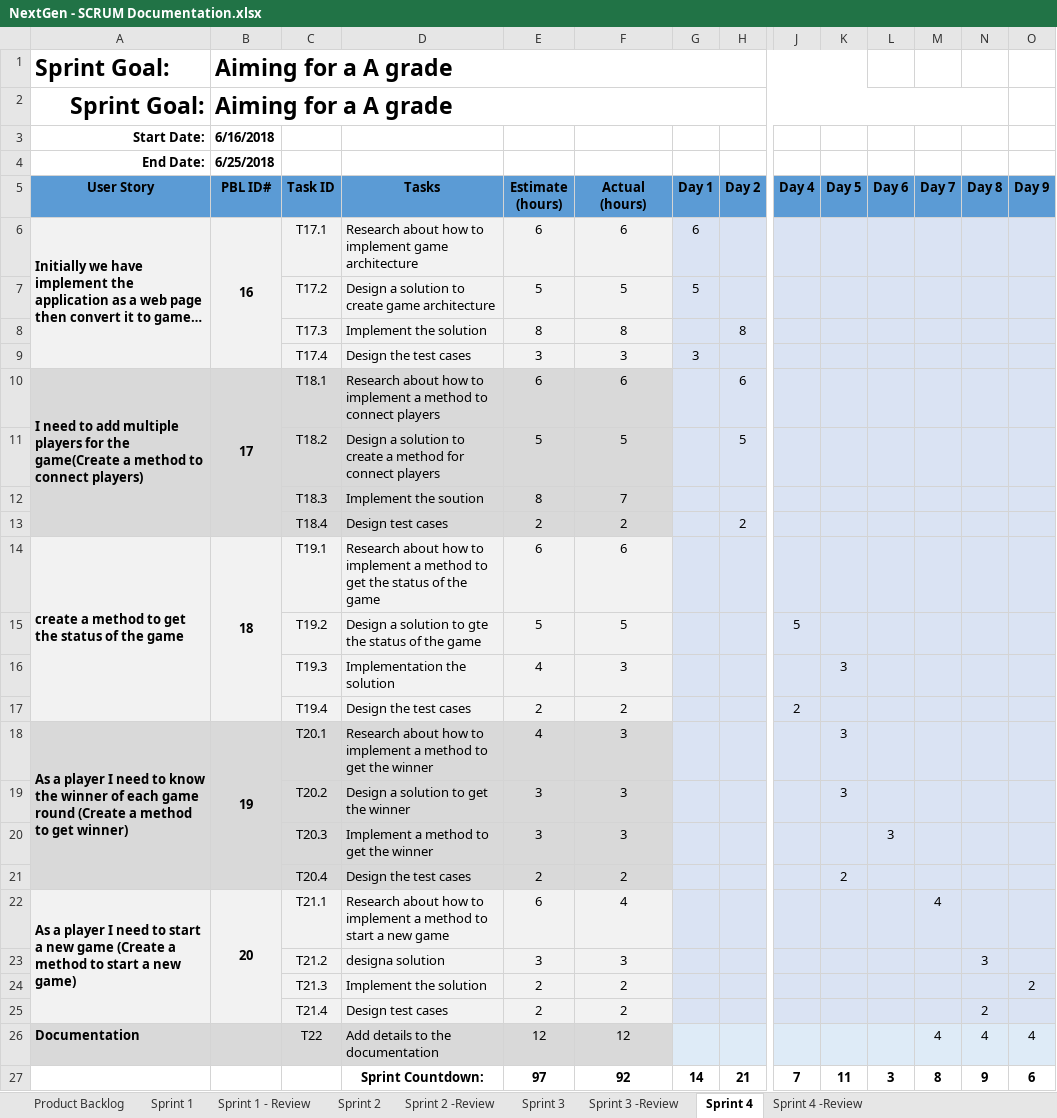
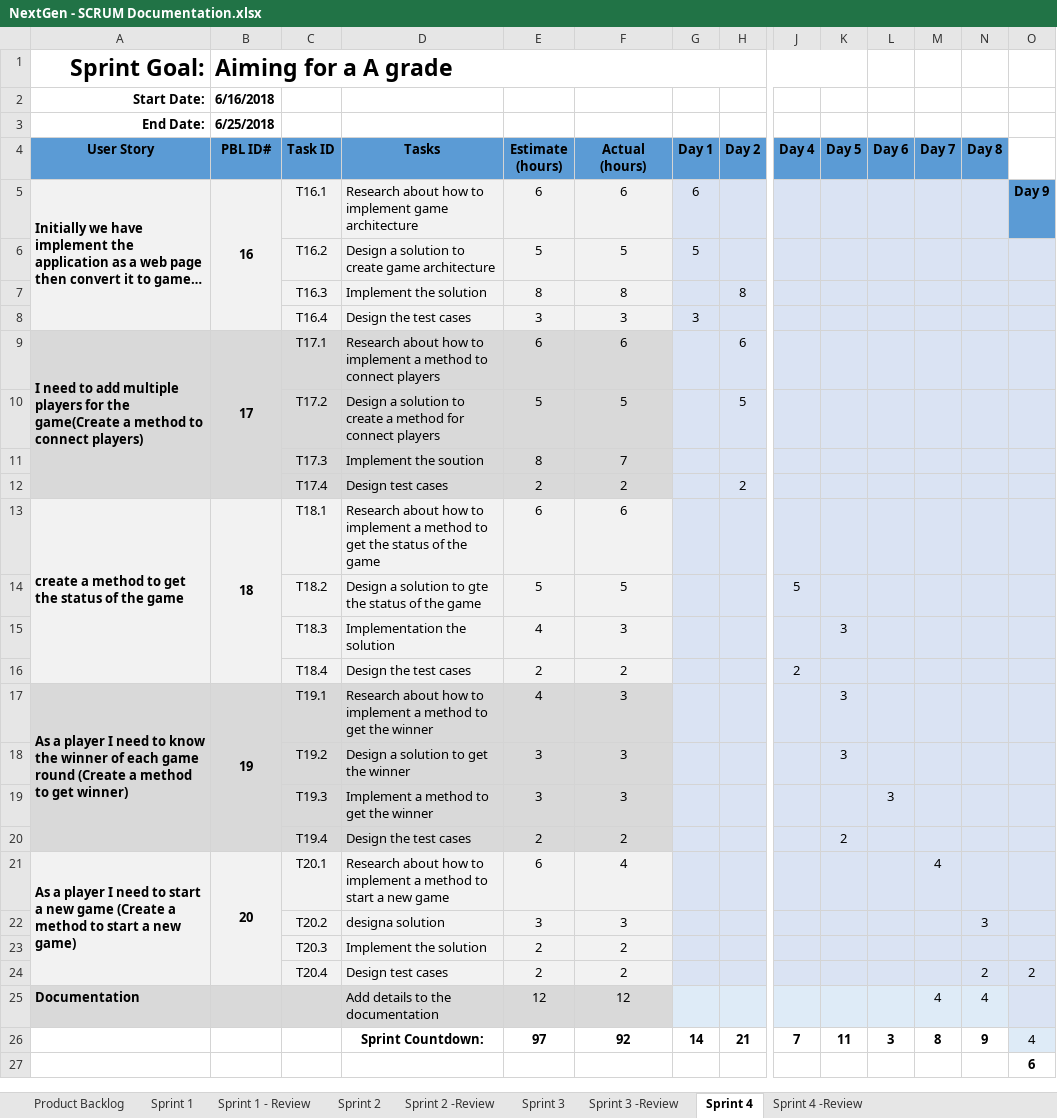
Before and after one commit to salmaanzats/NextGenStockMarket, an Excel workbook: documents/NextGen - SCRUM Documentation.xlsx, sheet Sprint 4, drawn as a sheet; only a part is shown, gaps mark what is left out; long unchanged cells end in …; values as stored, in another font and other column widths than the file's, no borders; removed rows and columns are numbered as before the commit, all else as after; rows hold the shown columns only; the diff names each change by its address in the sheet, - before the commit and + after, or states it on an @@ line.

```diff
--- a/documents/NextGen - SCRUM Documentation.xlsx (sheet Sprint 4)
+++ b/documents/NextGen - SCRUM Documentation.xlsx (sheet Sprint 4)
-A1 alignment: left
+A1 alignment: right
-row 2: Sprint Goal: | Aiming for a A grade
-O4: Day 9
+O4: (empty)
-O4 fill: #5B9BD5
+O4 fill: none
-C5 (Task ID): T17.1
+C5 (Task ID): T16.1
-O5: (empty)
+O5: Day 9
-O5 fill: #DAE3F3
+O5 fill: #5B9BD5
-C6 (Task ID): T17.2
+C6 (Task ID): T16.2
-C7 (Task ID): T17.3
+C7 (Task ID): T16.3
-C8 (Task ID): T17.4
+C8 (Task ID): T16.4
-C9 (Task ID): T18.1
+C9 (Task ID): T17.1
-C10 (Task ID): T18.2
+C10 (Task ID): T17.2
-C11 (Task ID): T18.3
+C11 (Task ID): T17.3
-C12 (Task ID): T18.4
+C12 (Task ID): T17.4
-C13 (Task ID): T19.1
+C13 (Task ID): T18.1
-C14 (Task ID): T19.2
+C14 (Task ID): T18.2
-C15 (Task ID): T19.3
+C15 (Task ID): T18.3
-C16 (Task ID): T19.4
+C16 (Task ID): T18.4
-C17 (Task ID): T20.1
+C17 (Task ID): T19.1
-C18 (Task ID): T20.2
+C18 (Task ID): T19.2
-C19 (Task ID): T20.3
+C19 (Task ID): T19.3
-C20 (Task ID): T20.4
+C20 (Task ID): T19.4
-C21 (Task ID): T21.1
+C21 (Task ID): T20.1
-C22 (Task ID): T21.2
+C22 (Task ID): T20.2
-C23 (Task ID): T21.3
+C23 (Task ID): T20.3
-O23: 2
+O23: (empty)
-C24 (Task ID): T21.4
+C24 (Task ID): T20.4
-O24: (empty)
+O24: 2
-C25 (Task ID): T22
+C25 (Task ID): (empty)
-O25: 4
+O25: (empty)
-O26: 6
+O26: 4
@@ O26 fill: none → #DEEBF7, bold: on → off @@
+row 27:  |  |  |  |  |  |  |  |  |  |  |  |  | 6
```
Also changed, not shown: sheet Sprint 2, sheet Sprint 3 -Review, sheet Sprint 3, sheet Sprint 4 -Review, sheet Sprint 2 -Review, sheet Sprint 1 - Review, 1 more sheet, formulas that keep their value, 2 other files.
